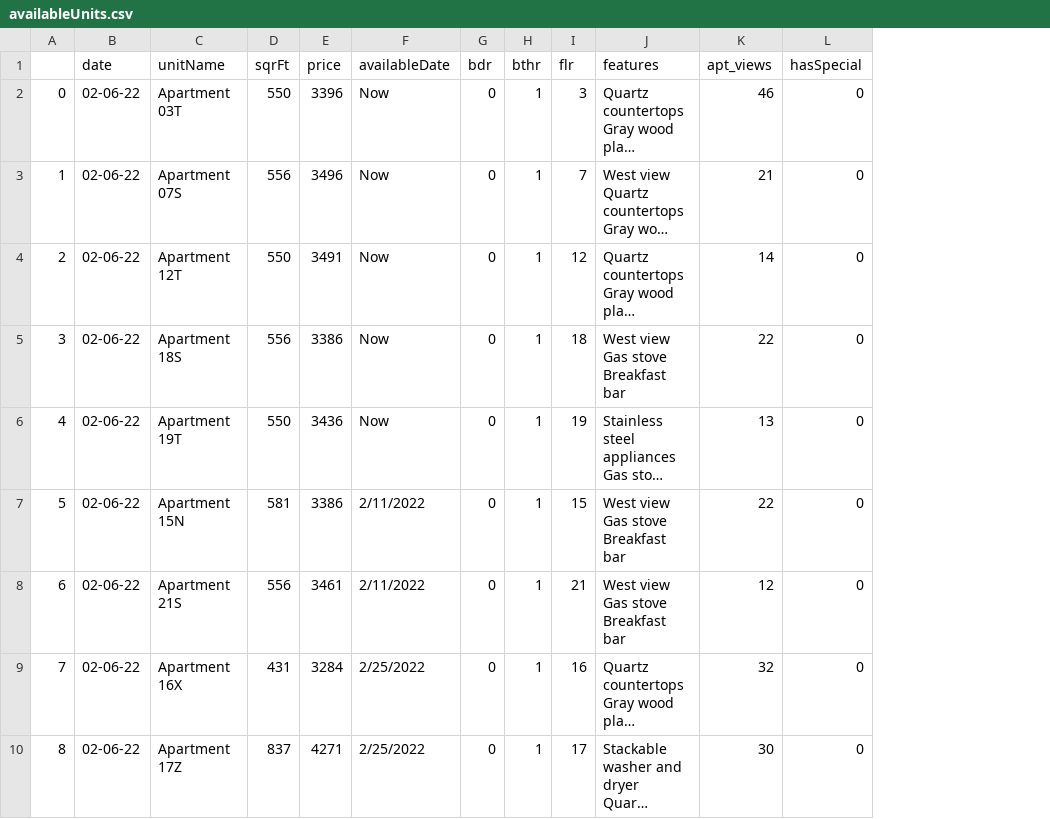
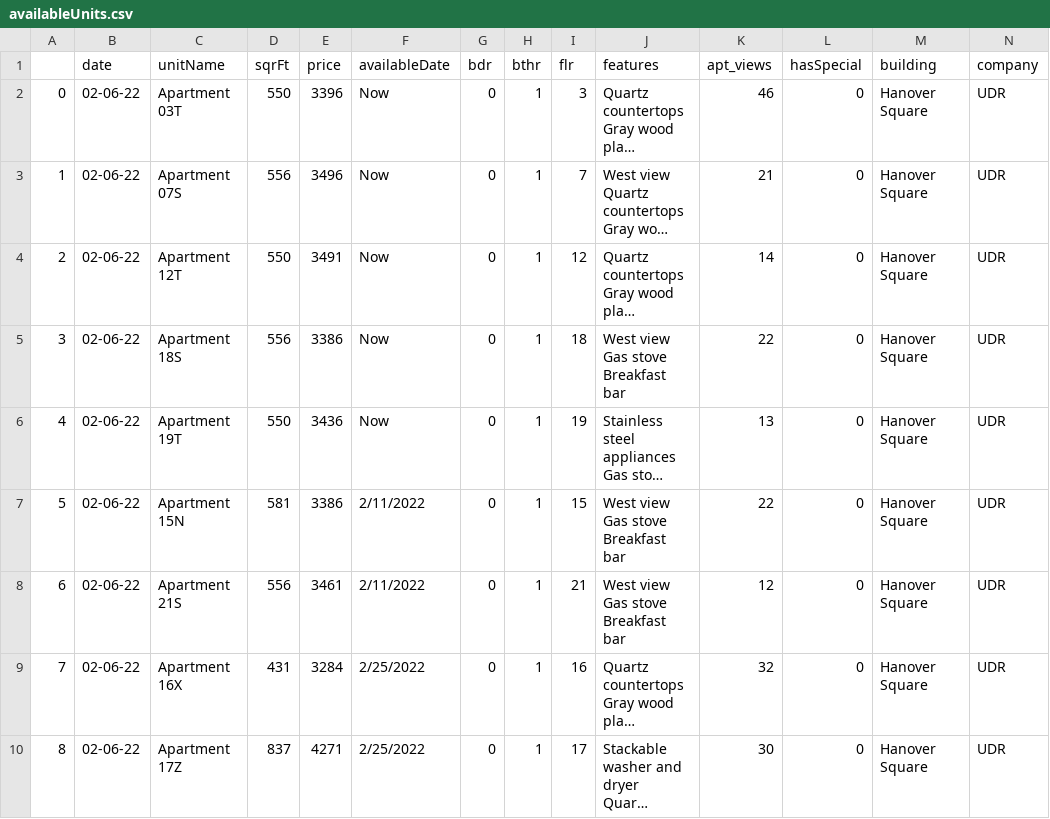
Before and after one commit to DerekHLeckner/projectBuyer, a CSV file: derekFolder/Resources/availableUnits.csv, drawn as a sheet; only a part is shown; long unchanged cells end in …; the diff names each change by its address in the sheet, - before the commit and + after, or states it on an @@ line.

Commit message:
dataStructureUpdate

```diff
--- a/derekFolder/Resources/availableUnits.csv
+++ b/derekFolder/Resources/availableUnits.csv
+column M (building), rows 2-10: all Hanover Square
+column N (company), rows 2-10: all UDR
```
Also changed, not shown: derekFolder/Resources/unitsCount.csv, 1 other file.
